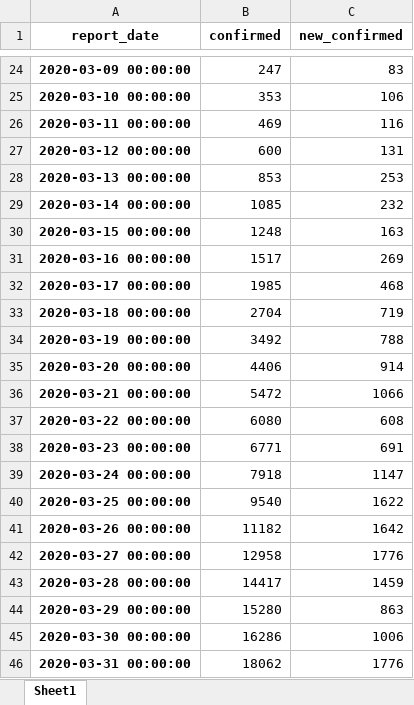
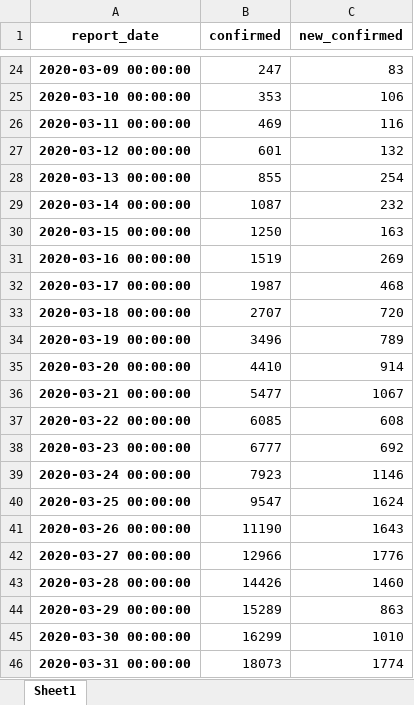
Before and after one commit to cs224/covid-19-data-analysis, an Excel workbook: bavaria_covid19_data.xlsx, sheet Sheet1, drawn as a sheet; only a part is shown, gaps mark what is left out; values as stored, in another font and other column widths than the file's, no borders; the diff covers the shown part only; the diff names each change by its address in the sheet, - before the commit and + after, or states it on an @@ line.

Commit message:
covid-19-data-analysis-bavaria.ipynb

```diff
--- a/bavaria_covid19_data.xlsx (sheet Sheet1)
+++ b/bavaria_covid19_data.xlsx (sheet Sheet1)
-B27 (confirmed): 600
+B27 (confirmed): 601
-C27 (new_confirmed): 131
+C27 (new_confirmed): 132
-B28 (confirmed): 853
+B28 (confirmed): 855
-C28 (new_confirmed): 253
+C28 (new_confirmed): 254
-B29 (confirmed): 1085
+B29 (confirmed): 1087
-B30 (confirmed): 1248
+B30 (confirmed): 1250
-B31 (confirmed): 1517
+B31 (confirmed): 1519
-B32 (confirmed): 1985
+B32 (confirmed): 1987
-B33 (confirmed): 2704
+B33 (confirmed): 2707
-C33 (new_confirmed): 719
+C33 (new_confirmed): 720
-B34 (confirmed): 3492
+B34 (confirmed): 3496
-C34 (new_confirmed): 788
+C34 (new_confirmed): 789
-B35 (confirmed): 4406
+B35 (confirmed): 4410
-B36 (confirmed): 5472
+B36 (confirmed): 5477
-C36 (new_confirmed): 1066
+C36 (new_confirmed): 1067
-B37 (confirmed): 6080
+B37 (confirmed): 6085
-B38 (confirmed): 6771
+B38 (confirmed): 6777
-C38 (new_confirmed): 691
+C38 (new_confirmed): 692
-B39 (confirmed): 7918
+B39 (confirmed): 7923
-C39 (new_confirmed): 1147
+C39 (new_confirmed): 1146
-B40 (confirmed): 9540
+B40 (confirmed): 9547
-C40 (new_confirmed): 1622
+C40 (new_confirmed): 1624
-B41 (confirmed): 11182
+B41 (confirmed): 11190
-C41 (new_confirmed): 1642
+C41 (new_confirmed): 1643
-B42 (confirmed): 12958
+B42 (confirmed): 12966
-B43 (confirmed): 14417
+B43 (confirmed): 14426
-C43 (new_confirmed): 1459
+C43 (new_confirmed): 1460
-B44 (confirmed): 15280
+B44 (confirmed): 15289
-B45 (confirmed): 16286
+B45 (confirmed): 16299
-C45 (new_confirmed): 1006
+C45 (new_confirmed): 1010
-B46 (confirmed): 18062
+B46 (confirmed): 18073
-C46 (new_confirmed): 1776
+C46 (new_confirmed): 1774
```
Also changed, not shown: 1 added row and 27 edited cells elsewhere in this sheet, 1 other file.
